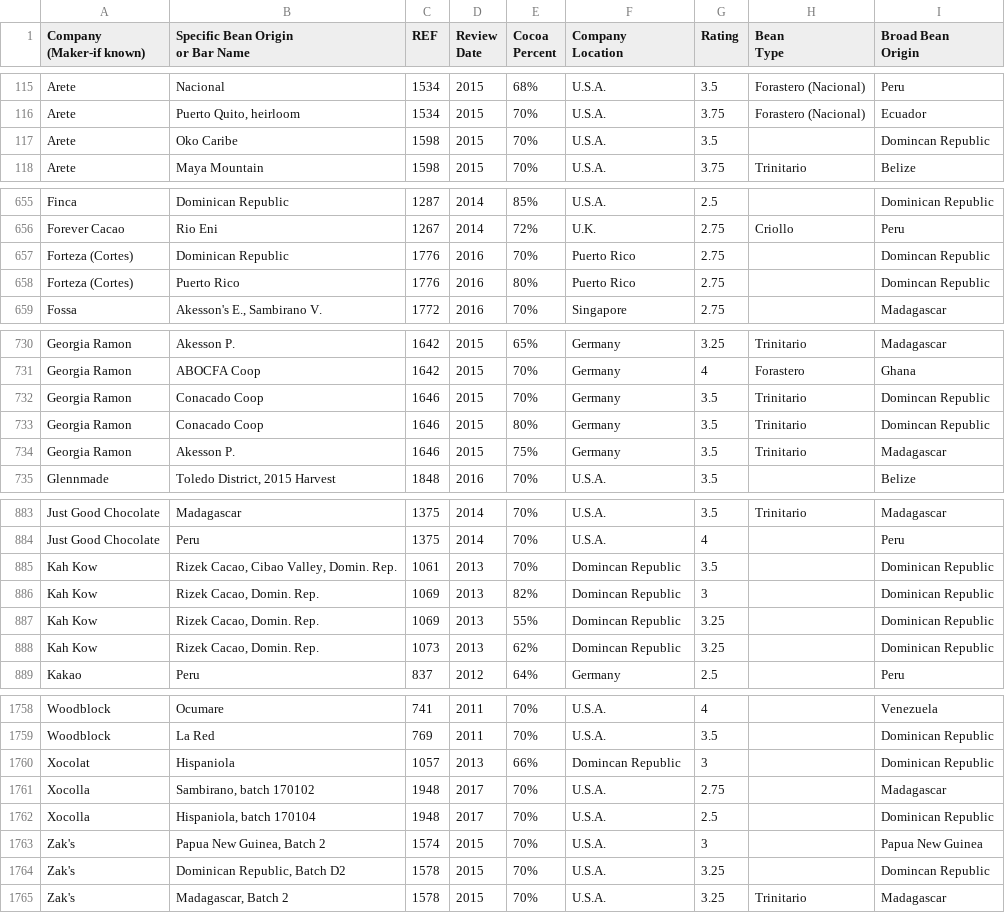
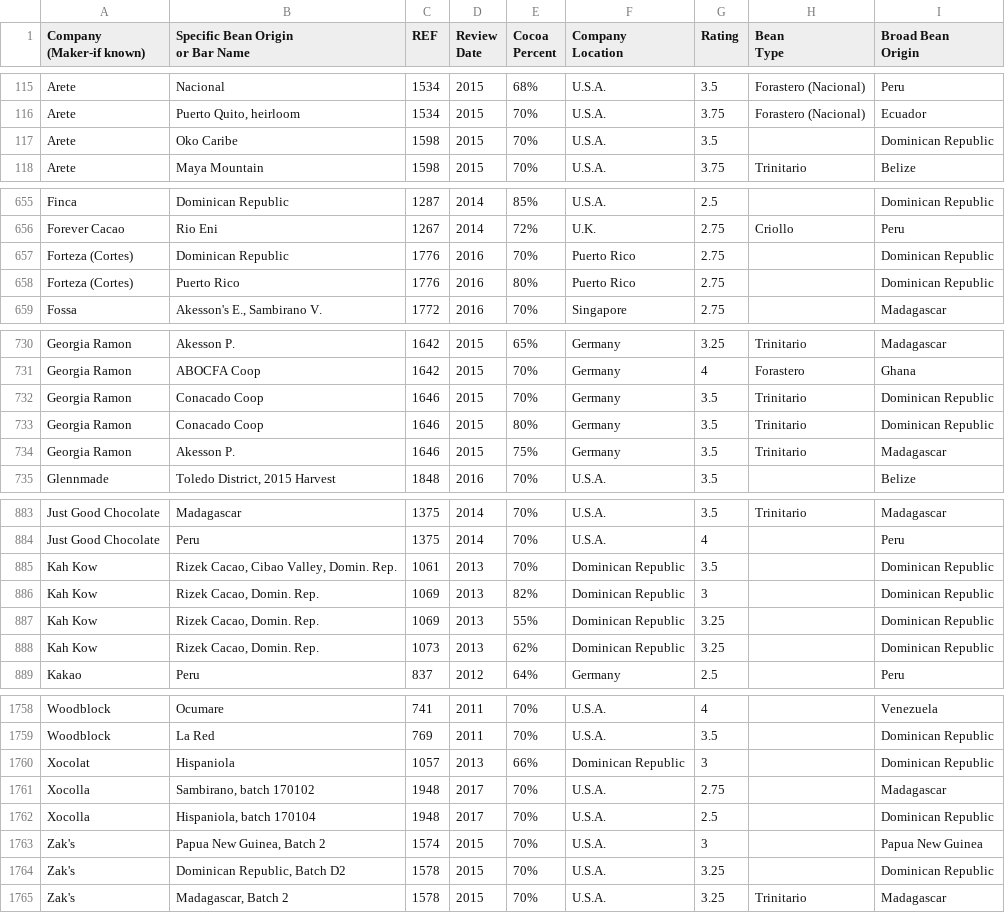
Before and after one commit to tarachari3/3300_Proj1, a CSV file: flavors_of_cacao.csv, drawn as a sheet; only a part is shown, gaps mark what is left out; the diff covers the shown part only.

Commit message:
fix spelling errors and make country percentage averages

```diff
--- a/flavors_of_cacao.csv
+++ b/flavors_of_cacao.csv
@@ -123,3 +123,3 @@ Arete,Nacional,1534,2015,68%,U.S.A.,3.5,Forastero (Nacional),Peru
 Arete,"Puerto Quito, heirloom",1534,2015,70%,U.S.A.,3.75,Forastero (Nacional),Ecuador
-Arete,Oko Caribe,1598,2015,70%,U.S.A.,3.5, ,Domincan Republic
+Arete,Oko Caribe,1598,2015,70%,U.S.A.,3.5, ,Dominican Republic
 Arete,Maya Mountain,1598,2015,70%,U.S.A.,3.75,Trinitario,Belize
@@ -663,4 +663,4 @@ Finca,Dominican Republic,1287,2014,85%,U.S.A.,2.5, ,Dominican Republic
 Forever Cacao,Rio Eni,1267,2014,72%,U.K.,2.75,Criollo,Peru
-Forteza (Cortes),Dominican Republic,1776,2016,70%,Puerto Rico,2.75, ,Domincan Republic
-Forteza (Cortes),Puerto Rico,1776,2016,80%,Puerto Rico,2.75, ,Domincan Republic
+Forteza (Cortes),Dominican Republic,1776,2016,70%,Puerto Rico,2.75, ,Dominican Republic
+Forteza (Cortes),Puerto Rico,1776,2016,80%,Puerto Rico,2.75, ,Dominican Republic
 Fossa,"Akesson's E., Sambirano V.",1772,2016,70%,Singapore,2.75, ,Madagascar
@@ -738,4 +738,4 @@ Georgia Ramon,Akesson P.,1642,2015,65%,Germany,3.25,Trinitario,Madagascar
 Georgia Ramon,ABOCFA Coop,1642,2015,70%,Germany,4,Forastero,Ghana
-Georgia Ramon,Conacado Coop,1646,2015,70%,Germany,3.5,Trinitario,Domincan Republic
-Georgia Ramon,Conacado Coop,1646,2015,80%,Germany,3.5,Trinitario,Domincan Republic
+Georgia Ramon,Conacado Coop,1646,2015,70%,Germany,3.5,Trinitario,Dominican Republic
+Georgia Ramon,Conacado Coop,1646,2015,80%,Germany,3.5,Trinitario,Dominican Republic
 Georgia Ramon,Akesson P.,1646,2015,75%,Germany,3.5,Trinitario,Madagascar
@@ -891,6 +891,6 @@ Just Good Chocolate,Madagascar,1375,2014,70%,U.S.A.,3.5,Trinitario,Madagascar
 Just Good Chocolate,Peru,1375,2014,70%,U.S.A.,4, ,Peru
-Kah Kow,"Rizek Cacao, Cibao Valley, Domin. Rep.",1061,2013,70%,Domincan Republic,3.5, ,Dominican Republic
-Kah Kow,"Rizek Cacao, Domin. Rep.",1069,2013,82%,Domincan Republic,3, ,Dominican Republic
-Kah Kow,"Rizek Cacao, Domin. Rep.",1069,2013,55%,Domincan Republic,3.25, ,Dominican Republic
-Kah Kow,"Rizek Cacao, Domin. Rep.",1073,2013,62%,Domincan Republic,3.25, ,Dominican Republic
+Kah Kow,"Rizek Cacao, Cibao Valley, Domin. Rep.",1061,2013,70%,Dominican Republic,3.5, ,Dominican Republic
+Kah Kow,"Rizek Cacao, Domin. Rep.",1069,2013,82%,Dominican Republic,3, ,Dominican Republic
+Kah Kow,"Rizek Cacao, Domin. Rep.",1069,2013,55%,Dominican Republic,3.25, ,Dominican Republic
+Kah Kow,"Rizek Cacao, Domin. Rep.",1073,2013,62%,Dominican Republic,3.25, ,Dominican Republic
 Kakao,Peru,837,2012,64%,Germany,2.5, ,Peru
@@ -1766,3 +1766,3 @@ Woodblock,Ocumare,741,2011,70%,U.S.A.,4, ,Venezuela
 Woodblock,La Red,769,2011,70%,U.S.A.,3.5, ,Dominican Republic
-Xocolat,Hispaniola,1057,2013,66%,Domincan Republic,3, ,Dominican Republic
+Xocolat,Hispaniola,1057,2013,66%,Dominican Republic,3, ,Dominican Republic
 Xocolla,"Sambirano, batch 170102",1948,2017,70%,U.S.A.,2.75, ,Madagascar
@@ -1770,3 +1770,3 @@ Xocolla,"Hispaniola, batch 170104",1948,2017,70%,U.S.A.,2.5, ,Dominican Republi
 Zak's,"Papua New Guinea, Batch 2",1574,2015,70%,U.S.A.,3, ,Papua New Guinea
-Zak's,"Dominican Republic, Batch D2",1578,2015,70%,U.S.A.,3.25, ,Domincan Republic
+Zak's,"Dominican Republic, Batch D2",1578,2015,70%,U.S.A.,3.25, ,Dominican Republic
 Zak's,"Madagascar, Batch 2",1578,2015,70%,U.S.A.,3.25,Trinitario,Madagascar
```
Also changed, not shown: 19 edited cells elsewhere in this file, 1 other file.
